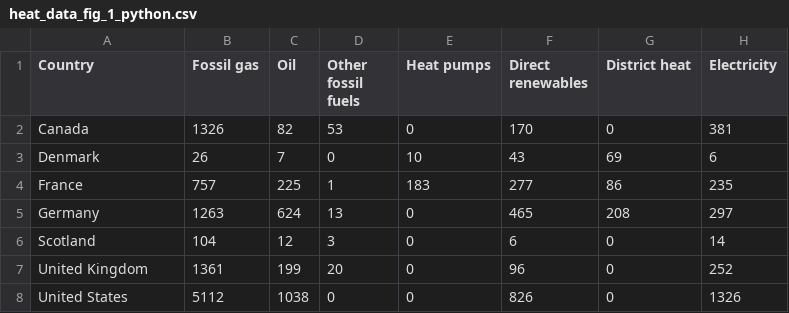
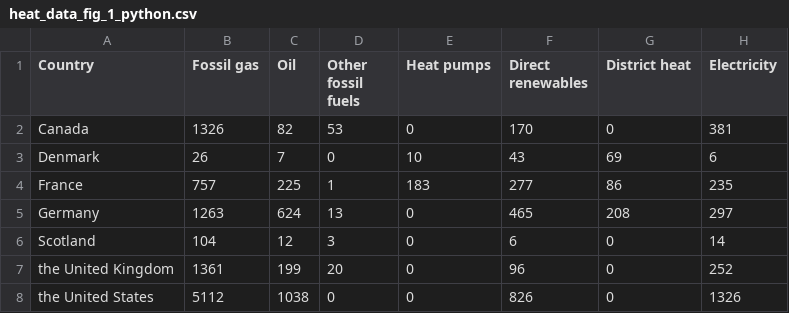
Before and after one commit to dgscotia/heat_country_data, a CSV file: heat_data_fig_1_python.csv, drawn as a sheet.

```diff
--- a/heat_data_fig_1_python.csv
+++ b/heat_data_fig_1_python.csv
@@ -6,3 +6,3 @@ Germany,1263,624,13,0,465,208,297
 Scotland,104,12,3,0,6,0,14
-United Kingdom,1361,199,20,0,96,0,252
-United States,5112,1038,0,0,826,0,1326
+the United Kingdom,1361,199,20,0,96,0,252
+the United States,5112,1038,0,0,826,0,1326
```
Also changed, not shown: heat_data_fig_2_python.csv, 16 other files.
